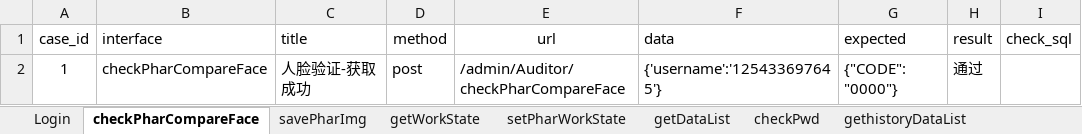
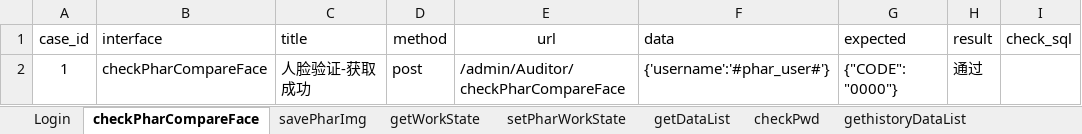
Before and after one commit to fls530/Romens_apitest, an Excel workbook: data/pharmacist.xlsx, sheet checkPharCompareFace, drawn as a sheet; values as stored, in another font and other column widths than the file's, no borders; the diff names each change by its address in the sheet, - before the commit and + after, or states it on an @@ line.

```diff
--- a/data/pharmacist.xlsx (sheet checkPharCompareFace)
+++ b/data/pharmacist.xlsx (sheet checkPharCompareFace)
-F2 (data): {'username':'125433697645'}
+F2 (data): {'username':'#phar_user#'}
```
Also changed, not shown: sheet Login, data/Administrator.xlsx, data/Interrogation.xlsx, 15 other files.
